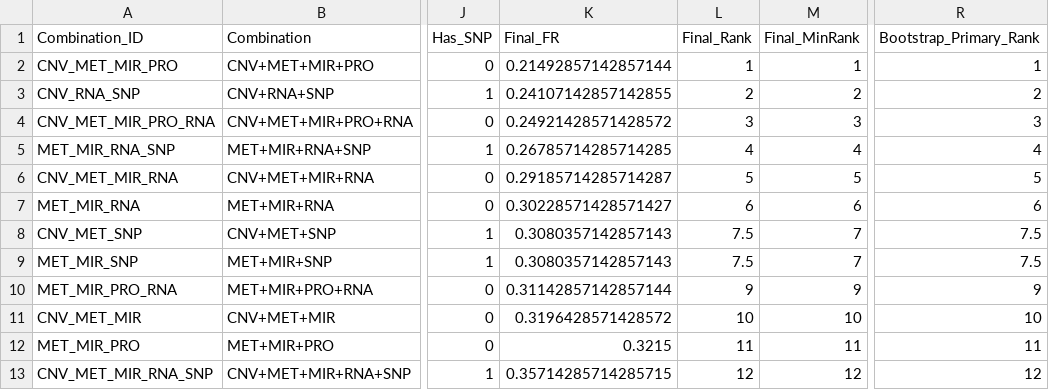
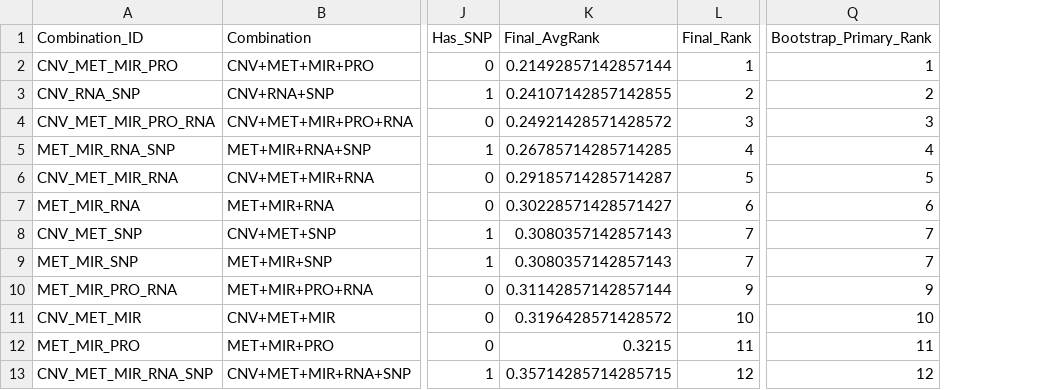
Before and after one commit to Ivyzxr/BRCA-MultiOmics-Recommender, a CSV file: data/combination_rank.csv, drawn as a sheet; only a part is shown, gaps mark what is left out; removed rows and columns are numbered as before the commit, all else as after; the diff names each change by its address in the sheet, - before the commit and + after, or states it on an @@ line.

```diff
--- a/data/combination_rank.csv
+++ b/data/combination_rank.csv
-column M (Final_MinRank), rows 2-13: 1 | 2 | 3 | 4 | 5 | 6 | 7 | 7 | 9 | 10 | 11 | 12
-K1: Final_FR
+K1: Final_AvgRank
-L8:L9 (Final_Rank): 7.5
+L8:L9 (Final_Rank): 7
-Q8:Q9 (Bootstrap_Primary_Rank): 7.5
+Q8:Q9 (Bootstrap_Primary_Rank): 7
```
Also changed, not shown: data/combination_algorithm_rank.csv, 2 other files.
